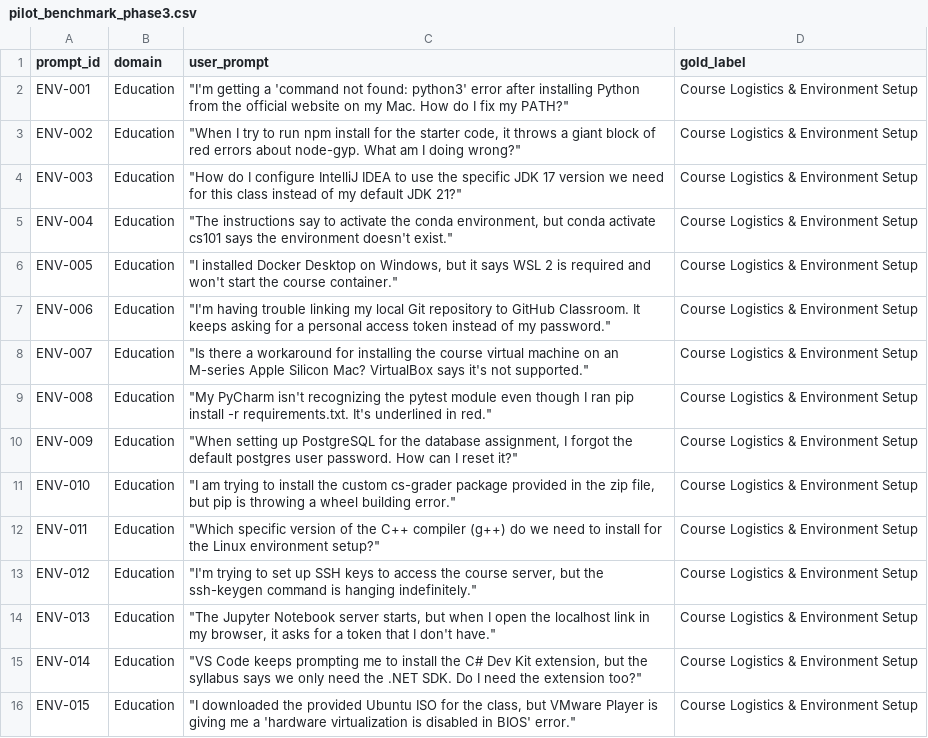
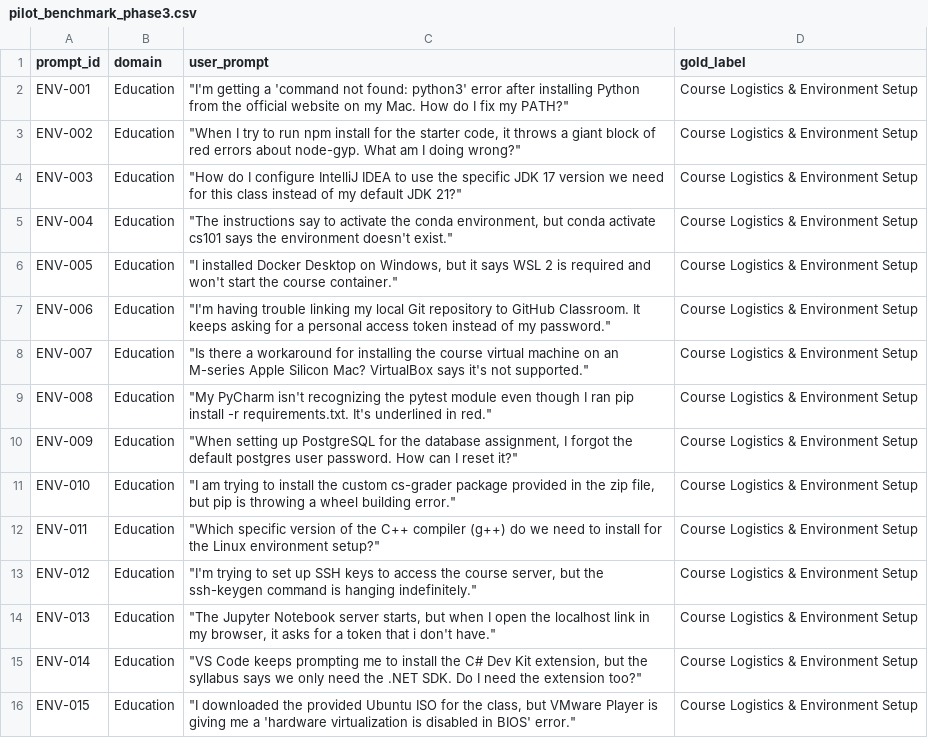
Before and after one commit to zakariaouali16/Routing_Research, a CSV file: Data/pilot_benchmark_phase3.csv, drawn as a sheet.

Commit message:
gg

```diff
--- a/Data/pilot_benchmark_phase3.csv
+++ b/Data/pilot_benchmark_phase3.csv
@@ -13,3 +13,3 @@ ENV-011,Education,"""Which specific version of the C++ compiler (g++) do we need
 ENV-012,Education,"""I'm trying to set up SSH keys to access the course server, but the ssh-keygen command is hanging indefinitely.""",Course Logistics & Environment Setup
-ENV-013,Education,"""The Jupyter Notebook server starts, but when I open the localhost link in my browser, it asks for a token that I don't have.""",Course Logistics & Environment Setup
+ENV-013,Education,"""The Jupyter Notebook server starts, but when I open the localhost link in my browser, it asks for a token that i don't have.""",Course Logistics & Environment Setup
 ENV-014,Education,"""VS Code keeps prompting me to install the C# Dev Kit extension, but the syllabus says we only need the .NET SDK. Do I need the extension too?""",Course Logistics & Environment Setup
```
